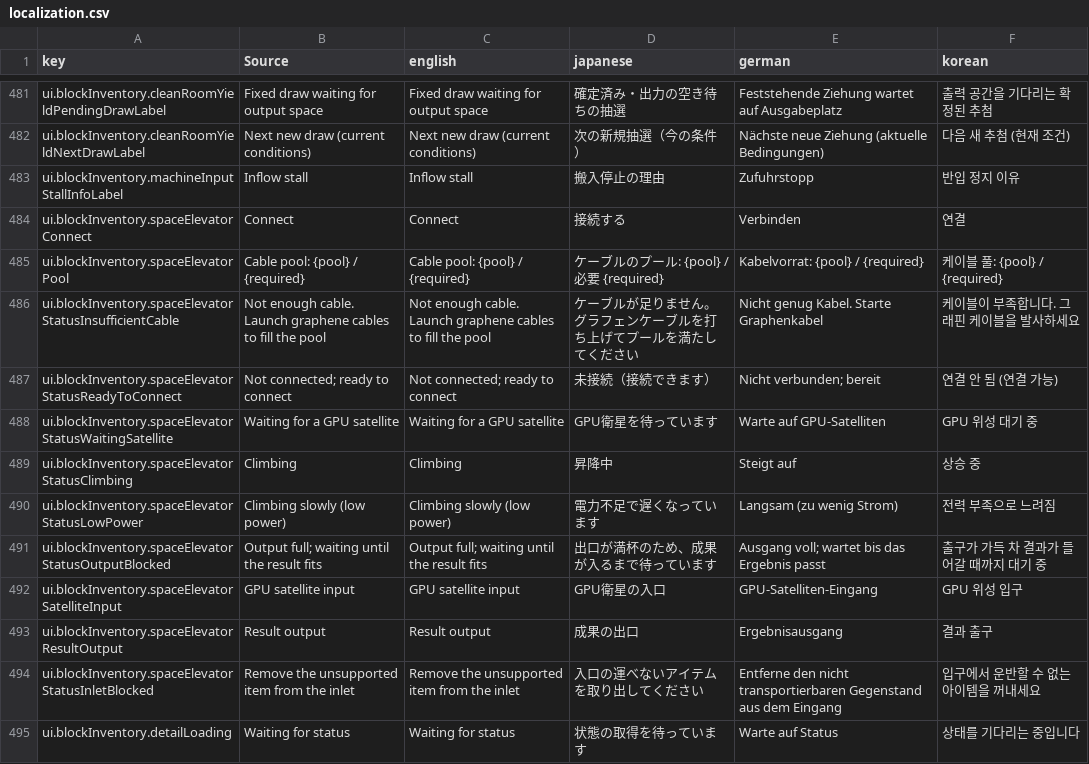
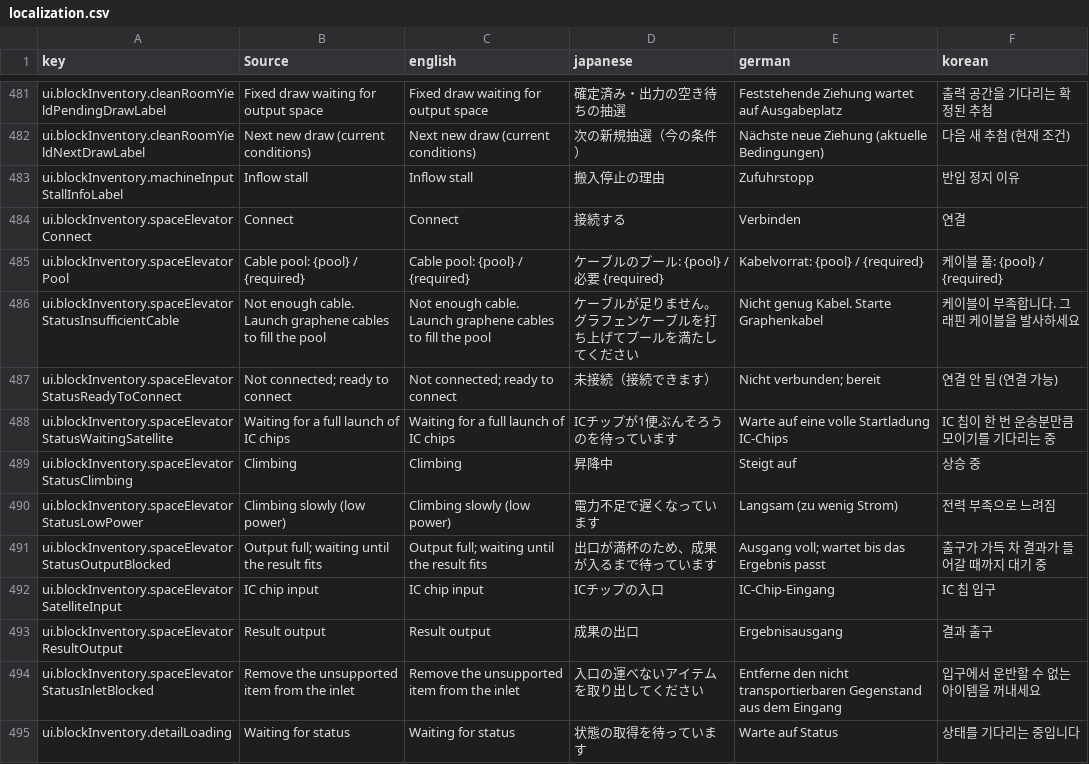
Before and after one commit to moorestech/moorestech, a CSV file: Localization/localization.csv, drawn as a sheet; only a part is shown, gaps mark what is left out.

```diff
--- a/Localization/localization.csv
+++ b/Localization/localization.csv
@@ -487,3 +487,3 @@ ui.blockInventory.spaceElevatorStatusInsufficientCable,Not enough cable. Launch
 ui.blockInventory.spaceElevatorStatusReadyToConnect,Not connected; ready to connect,Not connected; ready to connect,未接続（接続できます）,Nicht verbunden; bereit,연결 안 됨 (연결 가능)
-ui.blockInventory.spaceElevatorStatusWaitingSatellite,Waiting for a GPU satellite,Waiting for a GPU satellite,GPU衛星を待っています,Warte auf GPU-Satelliten,GPU 위성 대기 중
+ui.blockInventory.spaceElevatorStatusWaitingSatellite,Waiting for a full launch of IC chips,Waiting for a full launch of IC chips,ICチップが1便ぶんそろうのを待っています,Warte auf eine volle Startladung IC-Chips,IC 칩이 한 번 운송분만큼 모이기를 기다리는 중
 ui.blockInventory.spaceElevatorStatusClimbing,Climbing,Climbing,昇降中,Steigt auf,상승 중
@@ -491,3 +491,3 @@ ui.blockInventory.spaceElevatorStatusLowPower,Climbing slowly (low power),Climbi
 ui.blockInventory.spaceElevatorStatusOutputBlocked,Output full; waiting until the result fits,Output full; waiting until the result fits,出口が満杯のため、成果が入るまで待っています,Ausgang voll; wartet bis das Ergebnis passt,출구가 가득 차 결과가 들어갈 때까지 대기 중
-ui.blockInventory.spaceElevatorSatelliteInput,GPU satellite input,GPU satellite input,GPU衛星の入口,GPU-Satelliten-Eingang,GPU 위성 입구
+ui.blockInventory.spaceElevatorSatelliteInput,IC chip input,IC chip input,ICチップの入口,IC-Chip-Eingang,IC 칩 입구
 ui.blockInventory.spaceElevatorResultOutput,Result output,Result output,成果の出口,Ergebnisausgang,결과 출구
```
Also changed, not shown: 9 other files.
